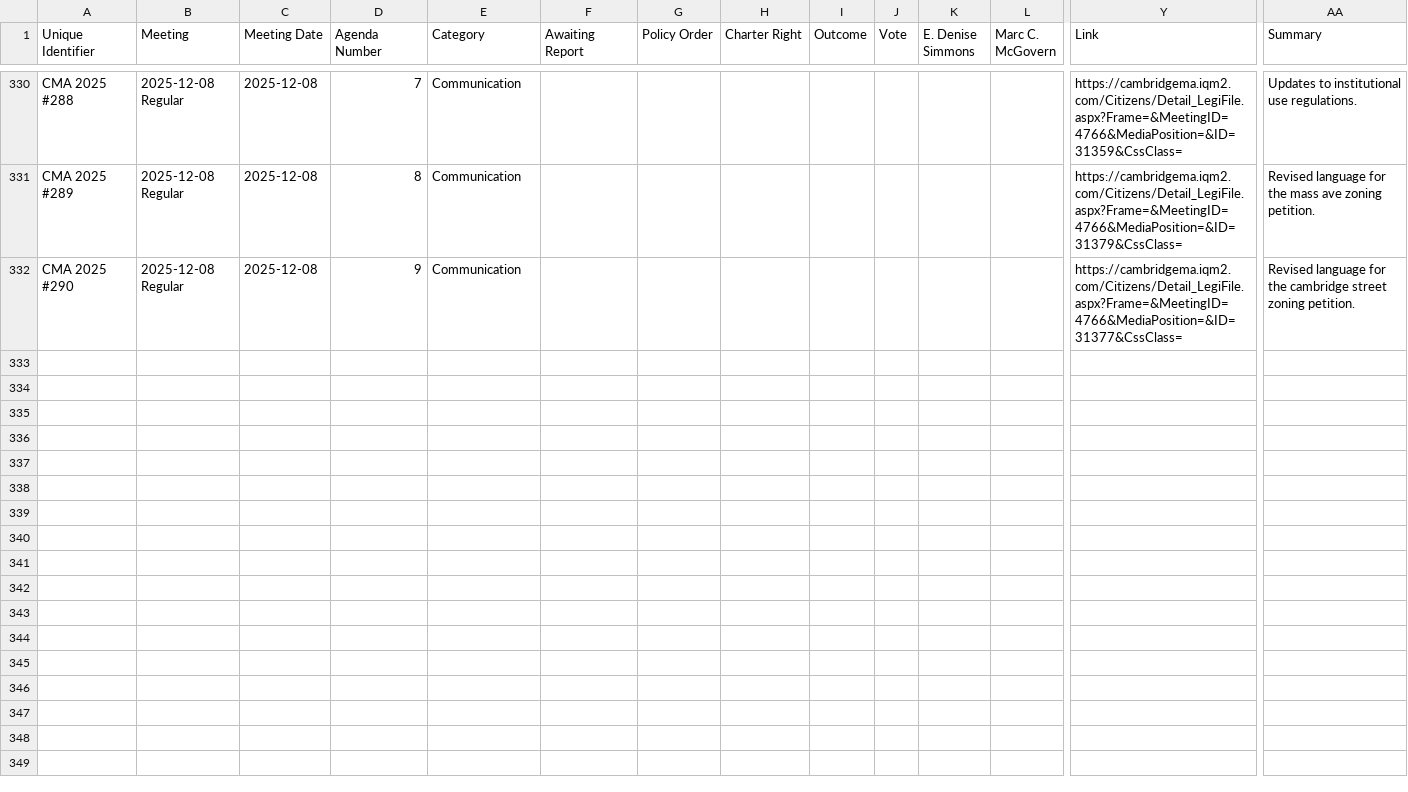
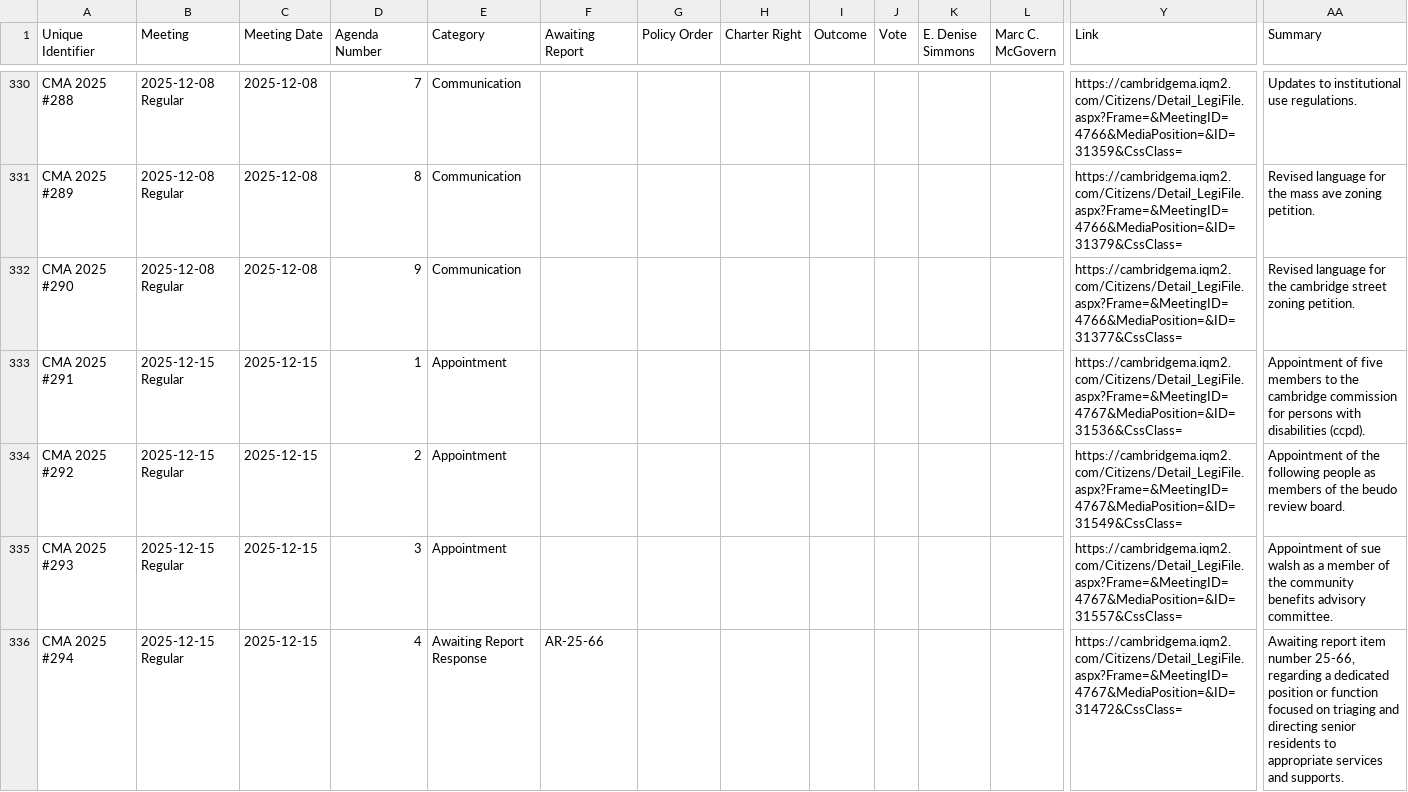
Before and after one commit to cjfman/Cambridge-Review, a CSV file: meeting_data/processed/2025/cma.csv, drawn as a sheet; only a part is shown, gaps mark what is left out; rows hold the shown columns only; the diff covers the shown part only; the diff names each change by its address in the sheet, - before the commit and + after, or states it on an @@ line.

Commit message:
Next meeting

```diff
--- a/meeting_data/processed/2025/cma.csv
+++ b/meeting_data/processed/2025/cma.csv
+row 333: CMA 2025 #291 | 2025-12-15 Regular | 2025-12-15 | 1 | Appointment |  |  |  |  |  |  |  | https://cambridgema.iqm2.com/Citizens/Detail_LegiFile.aspx?Frame=&MeetingID=4767&MediaPosition=&ID=31536&CssClass= | Appointment of five members to the cambridge commission for persons with disabilities (ccpd).
+row 334: CMA 2025 #292 | 2025-12-15 Regular | 2025-12-15 | 2 | Appointment |  |  |  |  |  |  |  | https://cambridgema.iqm2.com/Citizens/Detail_LegiFile.aspx?Frame=&MeetingID=4767&MediaPosition=&ID=31549&CssClass= | Appointment of the following people as members of the beudo review board.
+row 335: CMA 2025 #293 | 2025-12-15 Regular | 2025-12-15 | 3 | Appointment |  |  |  |  |  |  |  | https://cambridgema.iqm2.com/Citizens/Detail_LegiFile.aspx?Frame=&MeetingID=4767&MediaPosition=&ID=31557&CssClass= | Appointment of sue walsh as a member of the community benefits advisory committee.
+row 336: CMA 2025 #294 | 2025-12-15 Regular | 2025-12-15 | 4 | Awaiting Report Response | AR-25-66 |  |  |  |  |  |  | https://cambridgema.iqm2.com/Citizens/Detail_LegiFile.aspx?Frame=&MeetingID=4767&MediaPosition=&ID=31472&CssClass= | Awaiting report item number 25-66, regarding a dedicated position or function focused on triaging and directing senior residents to appropriate services and supports.
```
Also changed, not shown: 10 added rows elsewhere in this file, meeting_data/processed/2025/applications_and_petitions.csv, meeting_data/processed/2025/ordinances.csv, 3 other files.
